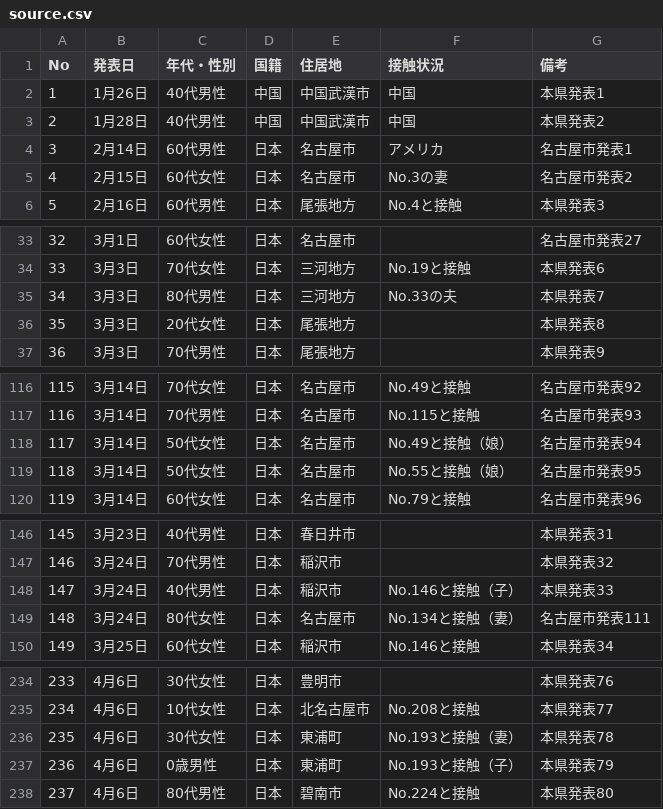
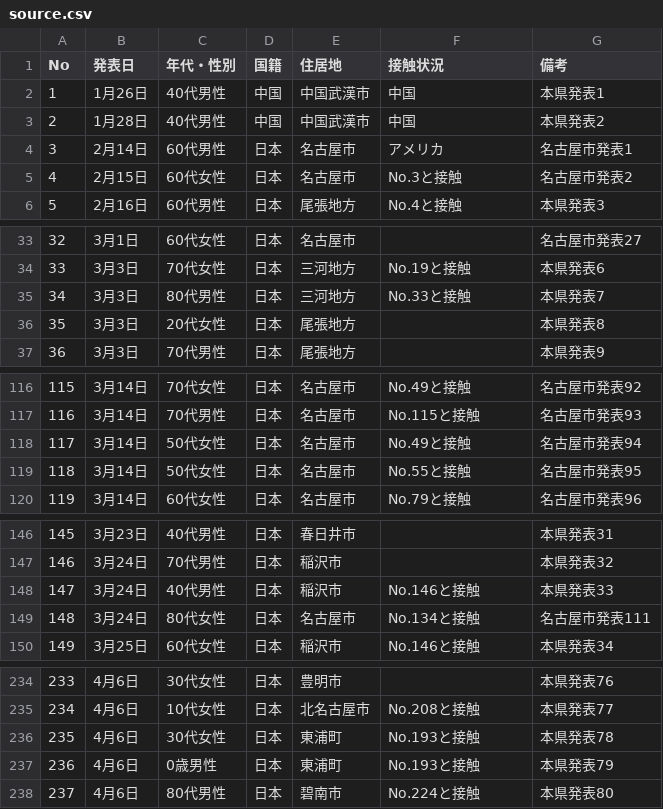
Before and after one commit to code4nagoya/covid19-scrape, a CSV file: source.csv, drawn as a sheet; only a part is shown, gaps mark what is left out; the diff covers the shown part only.

```diff
--- a/source.csv
+++ b/source.csv
@@ -4,3 +4,3 @@ No,発表日,年代・性別,国籍,住居地,接触状況,備考
 3,2月14日,60代男性,日本,名古屋市,アメリカ,名古屋市発表1
-4,2月15日,60代女性,日本,名古屋市,No.3の妻,名古屋市発表2
+4,2月15日,60代女性,日本,名古屋市,No.3と接触,名古屋市発表2
 5,2月16日,60代男性,日本,尾張地方,No.4と接触,本県発表3
@@ -34,3 +34,3 @@ No,発表日,年代・性別,国籍,住居地,接触状況,備考
 33,3月3日,70代女性,日本,三河地方,No.19と接触,本県発表6
-34,3月3日,80代男性,日本,三河地方,No.33の夫,本県発表7
+34,3月3日,80代男性,日本,三河地方,No.33と接触,本県発表7
 35,3月3日,20代女性,日本,尾張地方,,本県発表8
@@ -117,4 +117,4 @@ No,発表日,年代・性別,国籍,住居地,接触状況,備考
 116,3月14日,70代男性,日本,名古屋市,No.115と接触,名古屋市発表93
-117,3月14日,50代女性,日本,名古屋市,No.49と接触（娘）,名古屋市発表94
-118,3月14日,50代女性,日本,名古屋市,No.55と接触（娘）,名古屋市発表95
+117,3月14日,50代女性,日本,名古屋市,No.49と接触,名古屋市発表94
+118,3月14日,50代女性,日本,名古屋市,No.55と接触,名古屋市発表95
 119,3月14日,60代女性,日本,名古屋市,No.79と接触,名古屋市発表96
@@ -147,4 +147,4 @@ No,発表日,年代・性別,国籍,住居地,接触状況,備考
 146,3月24日,70代男性,日本,稲沢市,,本県発表32
-147,3月24日,40代男性,日本,稲沢市,No.146と接触（子）,本県発表33
-148,3月24日,80代女性,日本,名古屋市,No.134と接触（妻）,名古屋市発表111
+147,3月24日,40代男性,日本,稲沢市,No.146と接触,本県発表33
+148,3月24日,80代女性,日本,名古屋市,No.134と接触,名古屋市発表111
 149,3月25日,60代女性,日本,稲沢市,No.146と接触,本県発表34
@@ -235,4 +235,4 @@ No,発表日,年代・性別,国籍,住居地,接触状況,備考
 234,4月6日,10代女性,日本,北名古屋市,No.208と接触,本県発表77
-235,4月6日,30代女性,日本,東浦町,No.193と接触（妻）,本県発表78
-236,4月6日,0歳男性,日本,東浦町,No.193と接触（子）,本県発表79
+235,4月6日,30代女性,日本,東浦町,No.193と接触,本県発表78
+236,4月6日,0歳男性,日本,東浦町,No.193と接触,本県発表79
 237,4月6日,80代男性,日本,碧南市,No.224と接触,本県発表80
```
Also changed, not shown: 15 edited cells elsewhere in this file, 1 other file.
